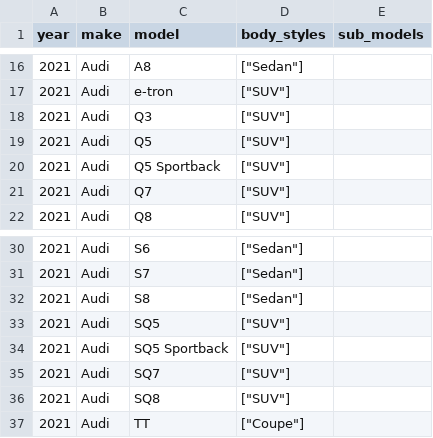
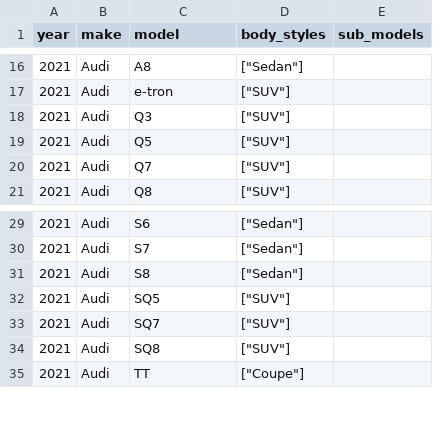
Before and after one commit to romangrinev/us-car-models-data, a CSV file: 2021.csv, drawn as a sheet; only a part is shown, gaps mark what is left out.

```diff
--- a/2021.csv
+++ b/2021.csv
@@ -19,3 +19,2 @@ year,make,model,body_styles,sub_models
 2021,Audi,Q5,"[""SUV""]"
-2021,Audi,Q5 Sportback,"[""SUV""]"
 2021,Audi,Q7,"[""SUV""]"
@@ -33,3 +32,2 @@ year,make,model,body_styles,sub_models
 2021,Audi,SQ5,"[""SUV""]"
-2021,Audi,SQ5 Sportback,"[""SUV""]"
 2021,Audi,SQ7,"[""SUV""]"
```
Also changed, not shown: 2022.csv, 2023.csv.
